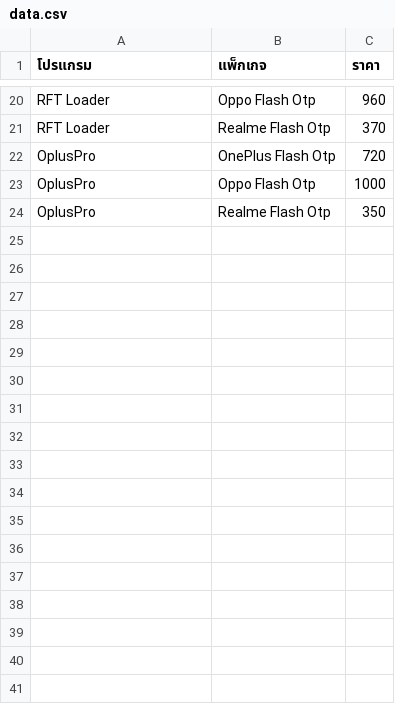
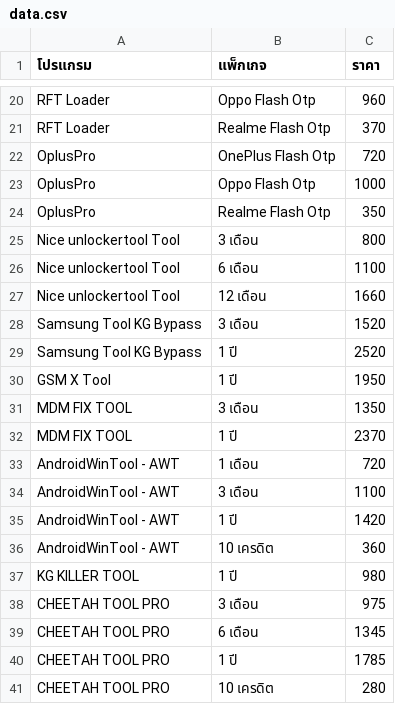
Before and after one commit to sathapon-son/web_EliteUnlock, a CSV file: data.csv, drawn as a sheet; only a part is shown, gaps mark what is left out; the diff names each change by its address in the sheet, - before the commit and + after, or states it on an @@ line.

Commit message:
Update data.csv

```diff
--- a/data.csv
+++ b/data.csv
+row 25: Nice unlockertool Tool | 3 เดือน | 800
+row 26: Nice unlockertool Tool | 6 เดือน | 1100
+row 27: Nice unlockertool Tool | 12 เดือน | 1660
+row 28: Samsung Tool KG Bypass | 3 เดือน | 1520
+row 29: Samsung Tool KG Bypass | 1 ปี | 2520
+row 30: GSM X Tool | 1 ปี | 1950
+row 31: MDM FIX TOOL | 3 เดือน | 1350
+row 32: MDM FIX TOOL | 1 ปี | 2370
+row 33: AndroidWinTool - AWT | 1 เดือน | 720
+row 34: AndroidWinTool - AWT | 3 เดือน | 1100
+row 35: AndroidWinTool - AWT | 1 ปี | 1420
+row 36: AndroidWinTool - AWT | 10 เครดิต | 360
+row 37: KG KILLER TOOL | 1 ปี | 980
+row 38: CHEETAH TOOL PRO | 3 เดือน | 975
+row 39: CHEETAH TOOL PRO | 6 เดือน | 1345
+row 40: CHEETAH TOOL PRO | 1 ปี | 1785
+row 41: CHEETAH TOOL PRO | 10 เครดิต | 280
```
